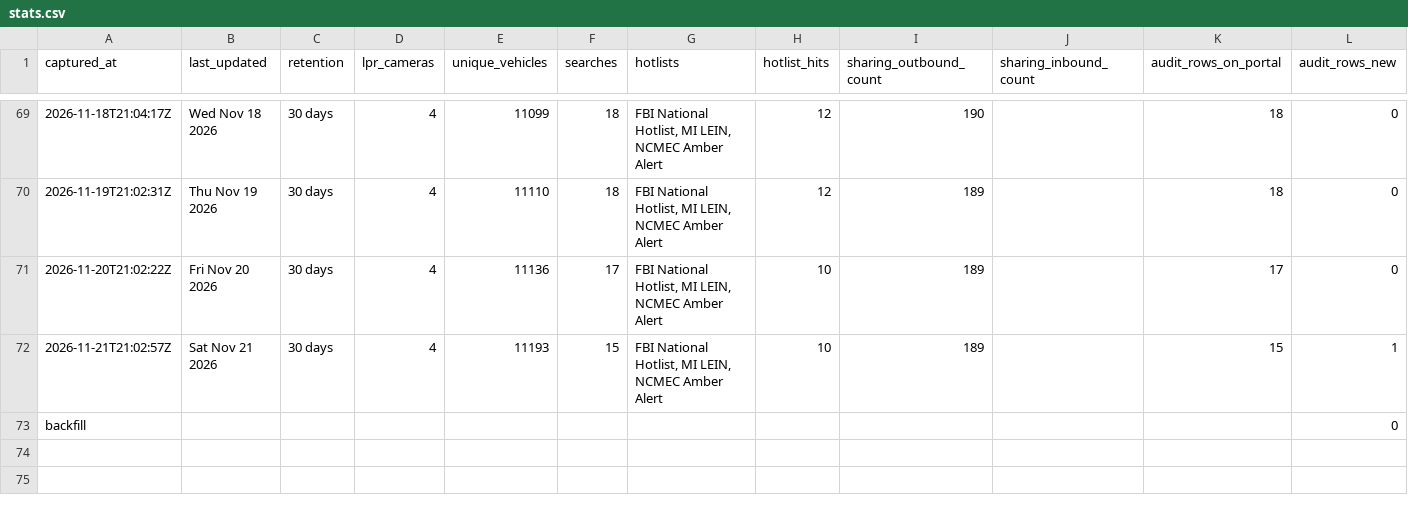
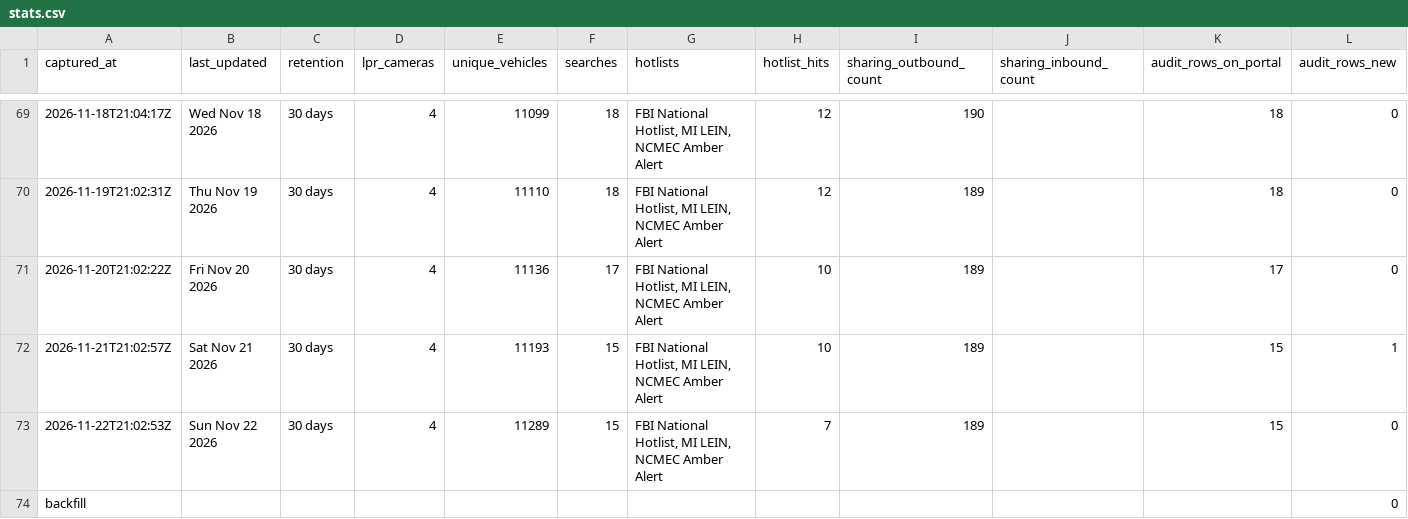
Before and after one commit to Cantica-Systems/mi-flock-transparency, a CSV file: wayne/data/sumpter-twp-pd/stats.csv, drawn as a sheet; only a part is shown, gaps mark what is left out; the diff names each change by its address in the sheet, - before the commit and + after, or states it on an @@ line.

```diff
--- a/wayne/data/sumpter-twp-pd/stats.csv
+++ b/wayne/data/sumpter-twp-pd/stats.csv
+row 73: 2026-11-22T21:02:53Z | Sun Nov 22 2026 | 30 days | 4 | 11289 | 15 | FBI National Hotlist, MI LEIN, NCMEC Amber Alert | 7 | 189 |  | 15 | 0
```
Also changed, not shown: wayne/data/inkster-city-pd/stats.csv, wayne/data/taylor-city-pd/2026-11.csv, 8 other files.
